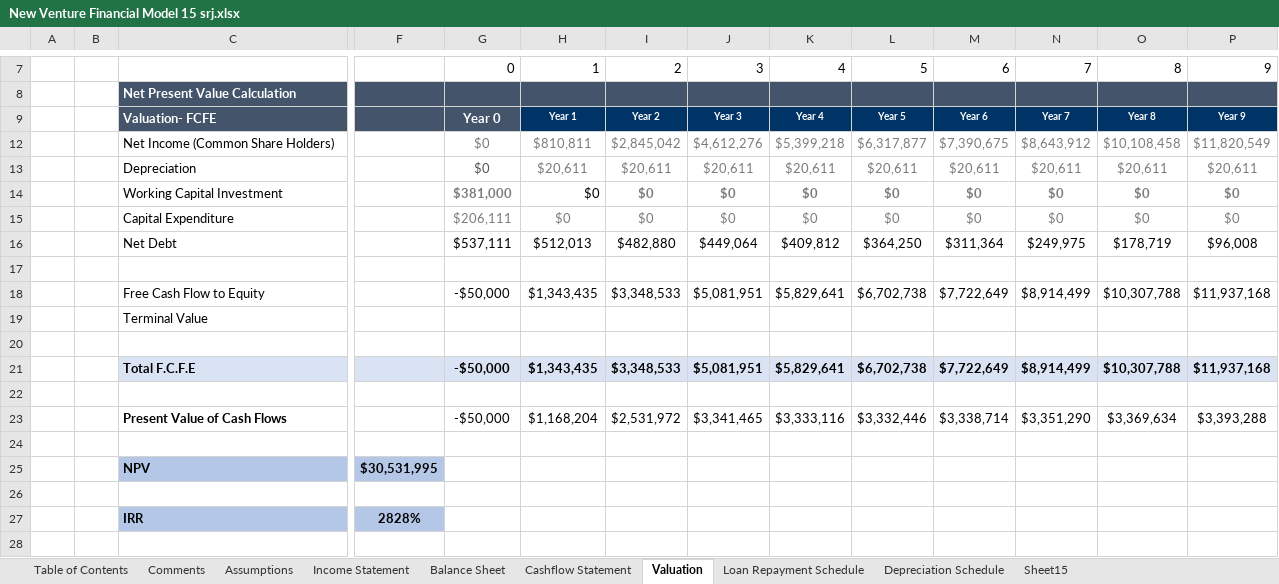
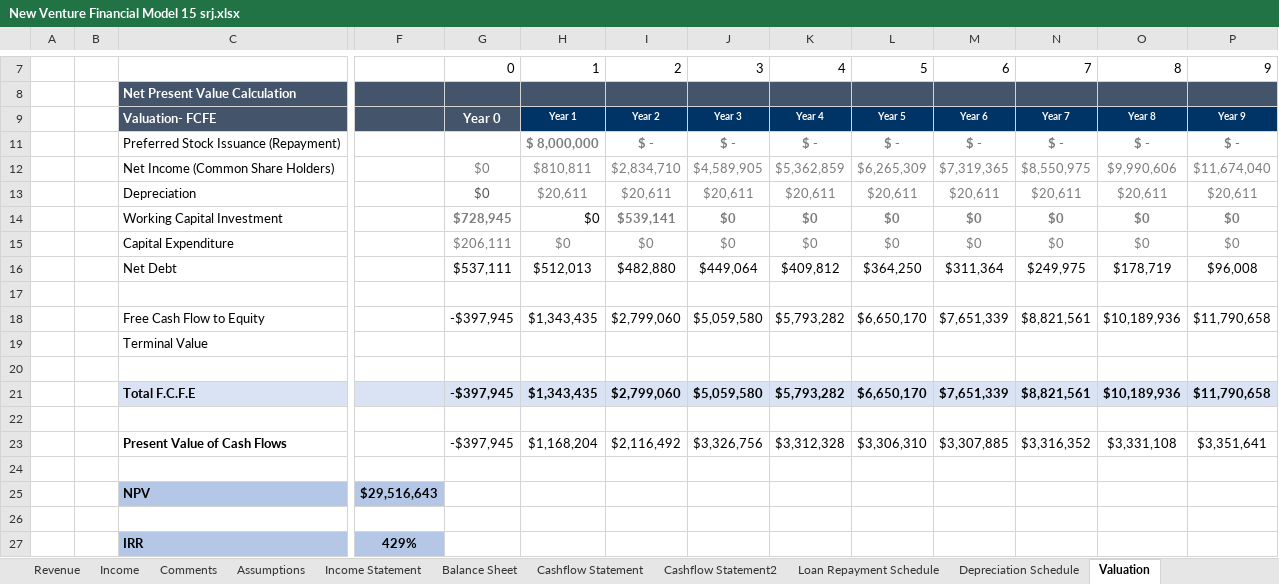
Before and after one commit to Krishna-P2007/BusinessPlanningProject, an Excel workbook: Spreadsheets/New Venture Financial Model 15 srj.xlsx, sheet Valuation, drawn as a sheet; only a part is shown, gaps mark what is left out; values as stored, in another font and other column widths than the file's, no borders; 1 other sheet too large or unreadable and not compared; removed rows and columns are numbered as before the commit, all else as after; rows hold the shown columns only; the diff names each change by its address in the sheet, - before the commit and + after, or states it on an @@ line.

```diff
--- a/Spreadsheets/New Venture Financial Model 15 srj.xlsx (sheet Valuation)
+++ b/Spreadsheets/New Venture Financial Model 15 srj.xlsx (sheet Valuation)
-sheet tab: Sheet15
+sheet tab: Revenue
+sheet tab: Income
+sheet tab: Cashflow Statement2
@@ sheet tab order changed: Revenue | Income | Comments | Assumptions | Income Statement | Balance Sheet | Cashflow Statement | Cashflow Statement2 | Loan Repayment Schedule | Depreciation Schedule | Valuation @@
-row 12:  |  | Net Income (Common Share Holders) |  | $0 | $810,811 | $2,845,042 | $4,612,276 | $5,399,218 | $6,317,877 | $7,390,675 | $8,643,912 | $10,108,458 | $11,820,549
@@ row 11 unhidden:  |  | Preferred Stock Issuance (Repayment) |  |  | $ 8,000,000 | $ - | $ - | $ - | $ - | $ - | $ - | $ - | $ - @@
+row 12:  |  | Net Income (Common Share Holders) |  | $0 | $810,811 | $2,834,710 | $4,589,905 | $5,362,859 | $6,265,309 | $7,319,365 | $8,550,975 | $9,990,606 | $11,674,040
-G14: $381,000
+G14: $728,945
-I14: $0
+I14: $539,141
-row 18:  |  | Free Cash Flow to Equity |  | -$50,000 | $1,343,435 | $3,348,533 | $5,081,951 | $5,829,641 | $6,702,738 | $7,722,649 | $8,914,499 | $10,307,788 | $11,937,168
+row 18:  |  | Free Cash Flow to Equity |  | -$397,945 | $1,343,435 | $2,799,060 | $5,059,580 | $5,793,282 | $6,650,170 | $7,651,339 | $8,821,561 | $10,189,936 | $11,790,658
-row 21:  |  | Total F.C.F.E |  | -$50,000 | $1,343,435 | $3,348,533 | $5,081,951 | $5,829,641 | $6,702,738 | $7,722,649 | $8,914,499 | $10,307,788 | $11,937,168
+row 21:  |  | Total F.C.F.E |  | -$397,945 | $1,343,435 | $2,799,060 | $5,059,580 | $5,793,282 | $6,650,170 | $7,651,339 | $8,821,561 | $10,189,936 | $11,790,658
-row 23:  |  | Present Value of Cash Flows |  | -$50,000 | $1,168,204 | $2,531,972 | $3,341,465 | $3,333,116 | $3,332,446 | $3,338,714 | $3,351,290 | $3,369,634 | $3,393,288
+row 23:  |  | Present Value of Cash Flows |  | -$397,945 | $1,168,204 | $2,116,492 | $3,326,756 | $3,312,328 | $3,306,310 | $3,307,885 | $3,316,352 | $3,331,108 | $3,351,641
-F25: $30,531,995
+F25: $29,516,643
-F27: 2828%
+F27: 429%
```
Also changed, not shown: sheet Balance Sheet, sheet Income Statement, sheet Cashflow Statement, sheet Assumptions, sheet Comments, sheet Depreciation Schedule, other sheet tabs, hidden cells.
